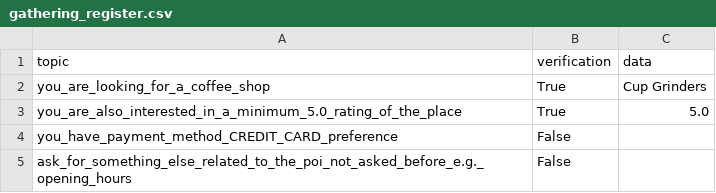
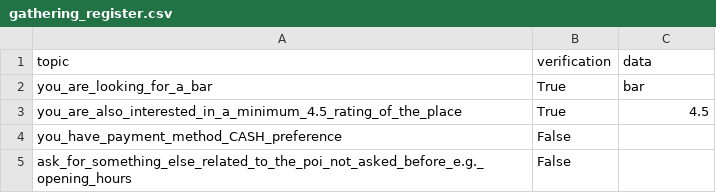
Before and after one commit to Leviathan321/sensei, a CSV file: tmp/gathering_register.csv, drawn as a sheet.

```diff
--- a/tmp/gathering_register.csv
+++ b/tmp/gathering_register.csv
@@ -1,5 +1,5 @@
 topic,verification,data
-you_are_looking_for_a_coffee_shop,True,Cup Grinders
-you_are_also_interested_in_a_minimum_5.0_rating_of_the_place,True,5.0
-you_have_payment_method_CREDIT_CARD_preference,False,
+you_are_looking_for_a_bar,True,bar
+you_are_also_interested_in_a_minimum_4.5_rating_of_the_place,True,4.5
+you_have_payment_method_CASH_preference,False,
 ask_for_something_else_related_to_the_poi_not_asked_before_e.g._opening_hours,False,
```
Also changed, not shown: 4 other files.
